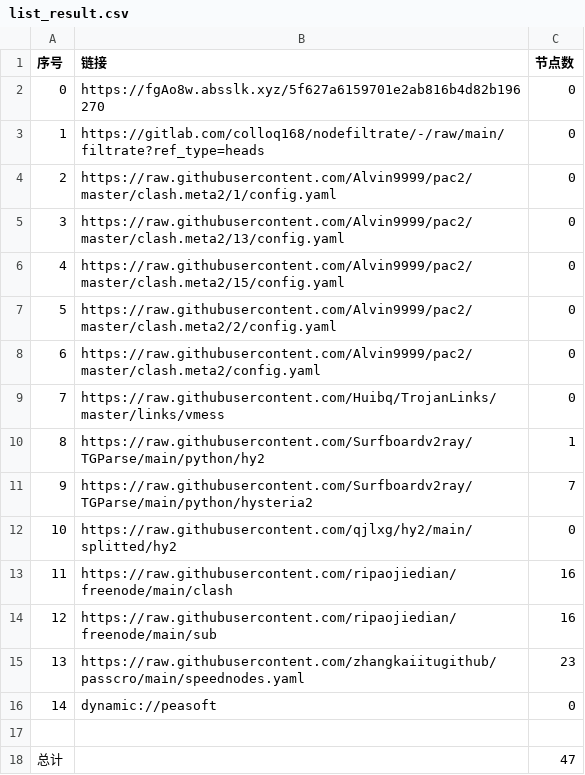
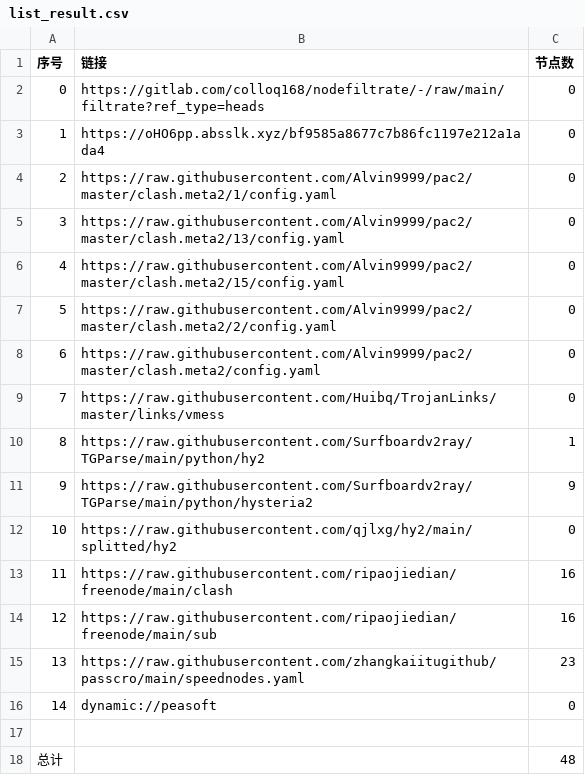
Before and after one commit to xiao33521/AutoMergePublicNodes33521, a CSV file: list_result.csv, drawn as a sheet.

```diff
--- a/list_result.csv
+++ b/list_result.csv
@@ -1,4 +1,4 @@
 序号,链接,节点数
-0,https://fgAo8w.absslk.xyz/5f627a6159701e2ab816b4d82b196270,0
-1,https://gitlab.com/colloq168/nodefiltrate/-/raw/main/filtrate?ref_type=heads,0
+0,https://gitlab.com/colloq168/nodefiltrate/-/raw/main/filtrate?ref_type=heads,0
+1,https://oHO6pp.absslk.xyz/bf9585a8677c7b86fc1197e212a1ada4,0
 2,https://raw.githubusercontent.com/Alvin9999/pac2/master/clash.meta2/1/config.yaml,0
@@ -10,3 +10,3 @@
 8,https://raw.githubusercontent.com/Surfboardv2ray/TGParse/main/python/hy2,1
-9,https://raw.githubusercontent.com/Surfboardv2ray/TGParse/main/python/hysteria2,7
+9,https://raw.githubusercontent.com/Surfboardv2ray/TGParse/main/python/hysteria2,9
 10,https://raw.githubusercontent.com/qjlxg/hy2/main/splitted/hy2,0
@@ -17,2 +17,2 @@
 
-总计,,47
+总计,,48
```
Also changed, not shown: 7 other files.
